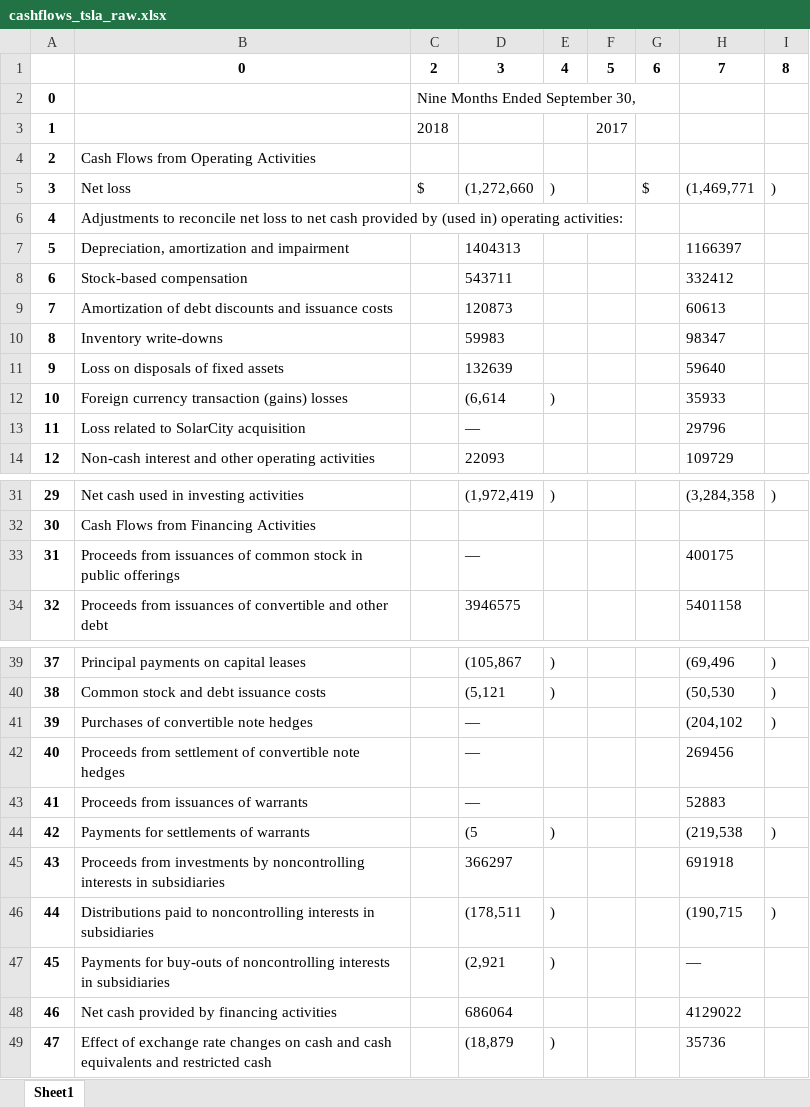
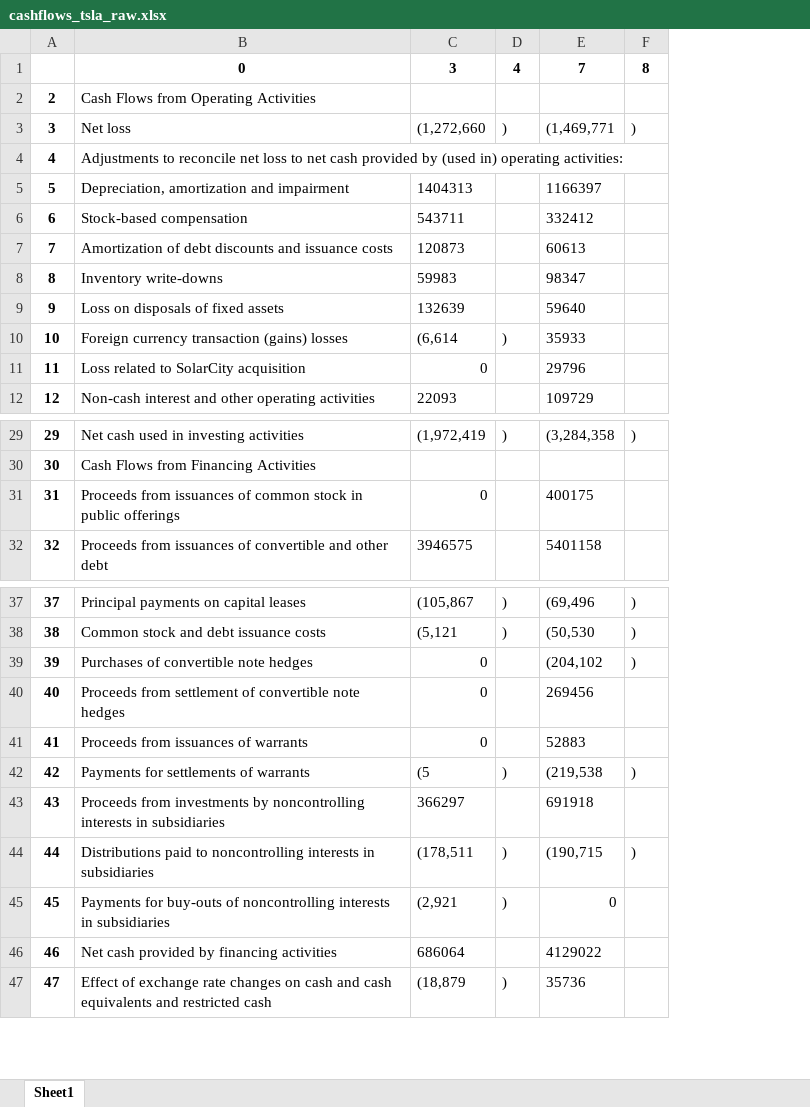
Before and after one commit to rmcwhorter/edgar_pandas, an Excel workbook: cashflows_tsla_raw.xlsx, sheet Sheet1, drawn as a sheet; only a part is shown, gaps mark what is left out; values as stored, in another font and other column widths than the file's, no borders; removed rows and columns are numbered as before the commit, all else as after; the diff names each change by its address in the sheet, - before the commit and + after, or states it on an @@ line.

```diff
--- a/cashflows_tsla_raw.xlsx (sheet Sheet1)
+++ b/cashflows_tsla_raw.xlsx (sheet Sheet1)
-column C, row 1: 2; row 5: $
-column F, row 1: 5
-column G, row 1: 6; row 5: $
-row 2: 0 |  | Nine Months Ended September 30,
-row 3: 1 |  | 2018 |  |  | 2017
-C11: —
+C11: 0
-C31: —
+C31: 0
-C39:C41: —
+C39:C41: 0
-E45: —
+E45: 0
```
Also changed, not shown: cashflows_aapl_raw.xlsx, 5 other files.
